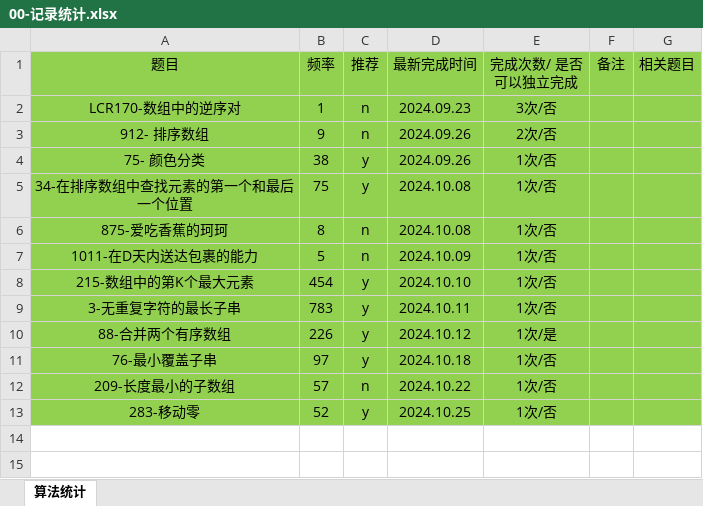
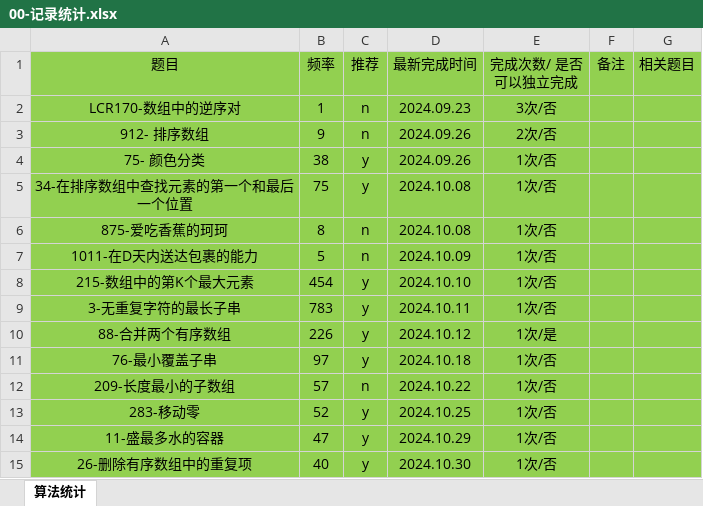
Before and after one commit to gmYuan/my_algo, an Excel workbook: 00-记录统计.xlsx, sheet 算法统计, drawn as a sheet; values as stored, in another font and other column widths than the file's, no borders; the diff names each change by its address in the sheet, - before the commit and + after, or states it on an @@ line.

```diff
--- a/00-记录统计.xlsx (sheet 算法统计)
+++ b/00-记录统计.xlsx (sheet 算法统计)
+row 14: 11-盛最多水的容器 | 47 | y | 2024.10.29 | 1次/否
+row 15: 26-删除有序数组中的重复项 | 40 | y | 2024.10.30 | 1次/否
```
Also changed, not shown: 6 other files.
